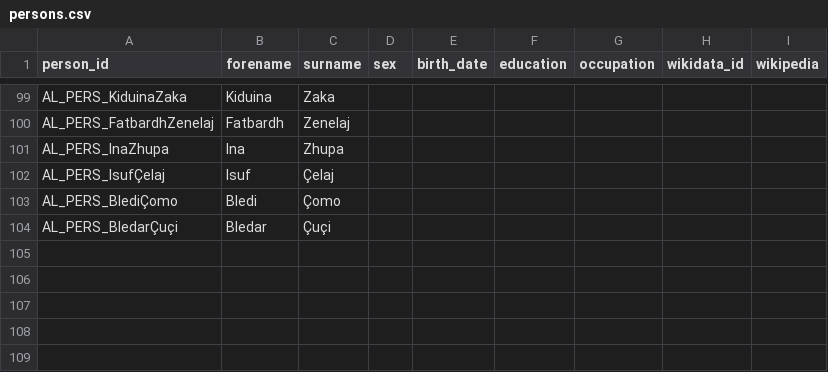
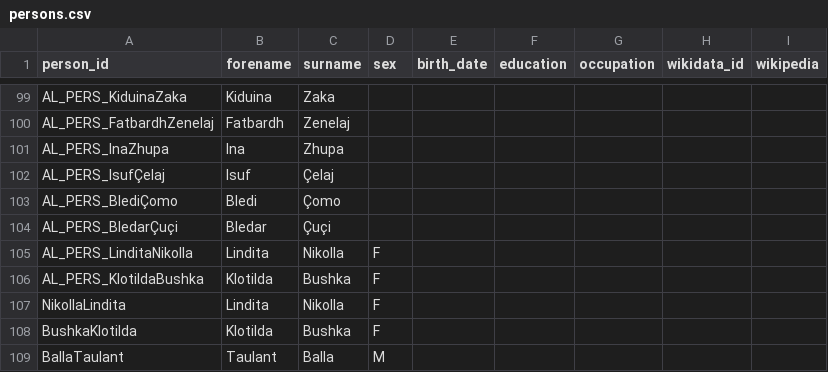
Before and after one commit to ecane2000/Parlamint-al, a CSV file: metadata/persons.csv, drawn as a sheet; only a part is shown, gaps mark what is left out.

```diff
--- a/metadata/persons.csv
+++ b/metadata/persons.csv
@@ -104 +104,6 @@ AL_PERS_BlediÇomo,Bledi,Çomo,,,,,,
 AL_PERS_BledarÇuçi,Bledar,Çuçi,,,,,,
+AL_PERS_LinditaNikolla,Lindita,Nikolla,F,,,,,
+AL_PERS_KlotildaBushka,Klotilda,Bushka,F,,,,,
+NikollaLindita,Lindita,Nikolla,F,,,,,
+BushkaKlotilda,Klotilda,Bushka,F,,,,,
+BallaTaulant,Taulant,Balla,M,,,,,
```
Also changed, not shown: metadata/affiliations.csv, metadata/orgs.csv, 27 other files.
